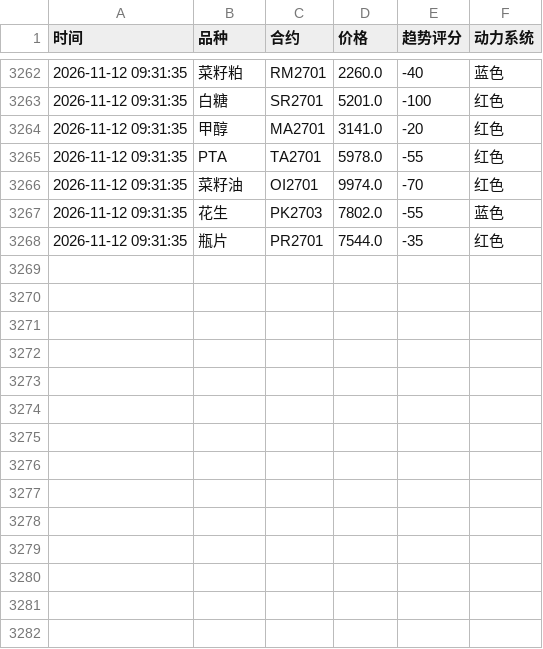
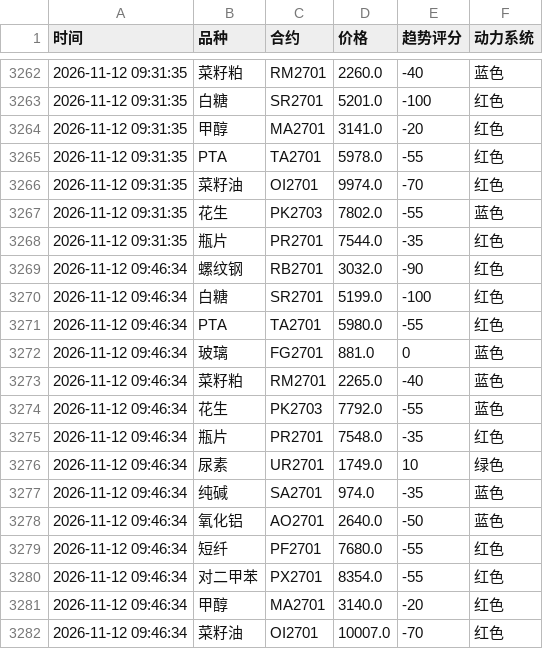
Before and after one commit to Eleven-L-97/futuretrading, a CSV file: data/history2.csv, drawn as a sheet; only a part is shown, gaps mark what is left out; the diff names each change by its address in the sheet, - before the commit and + after, or states it on an @@ line.

Commit message:
history: 2026-11-12T01:46:50Z

```diff
--- a/data/history2.csv
+++ b/data/history2.csv
+row 3269: 2026-11-12 09:46:34 | 螺纹钢 | RB2701 | 3032.0 | -90 | 红色
+row 3270: 2026-11-12 09:46:34 | 白糖 | SR2701 | 5199.0 | -100 | 红色
+row 3271: 2026-11-12 09:46:34 | PTA | TA2701 | 5980.0 | -55 | 红色
+row 3272: 2026-11-12 09:46:34 | 玻璃 | FG2701 | 881.0 | 0 | 蓝色
+row 3273: 2026-11-12 09:46:34 | 菜籽粕 | RM2701 | 2265.0 | -40 | 蓝色
+row 3274: 2026-11-12 09:46:34 | 花生 | PK2703 | 7792.0 | -55 | 蓝色
+row 3275: 2026-11-12 09:46:34 | 瓶片 | PR2701 | 7548.0 | -35 | 红色
+row 3276: 2026-11-12 09:46:34 | 尿素 | UR2701 | 1749.0 | 10 | 绿色
+row 3277: 2026-11-12 09:46:34 | 纯碱 | SA2701 | 974.0 | -35 | 蓝色
+row 3278: 2026-11-12 09:46:34 | 氧化铝 | AO2701 | 2640.0 | -50 | 蓝色
+row 3279: 2026-11-12 09:46:34 | 短纤 | PF2701 | 7680.0 | -55 | 红色
+row 3280: 2026-11-12 09:46:34 | 对二甲苯 | PX2701 | 8354.0 | -55 | 红色
+row 3281: 2026-11-12 09:46:34 | 甲醇 | MA2701 | 3140.0 | -20 | 红色
+row 3282: 2026-11-12 09:46:34 | 菜籽油 | OI2701 | 10007.0 | -70 | 红色
```
Also changed, not shown: data/history.csv.
